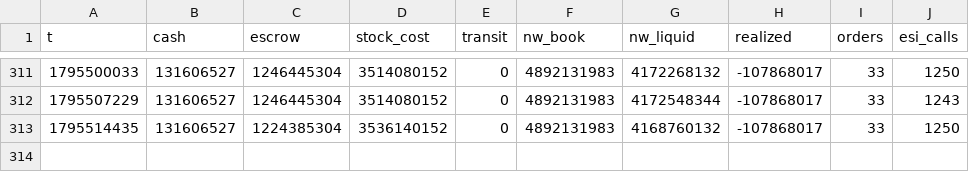
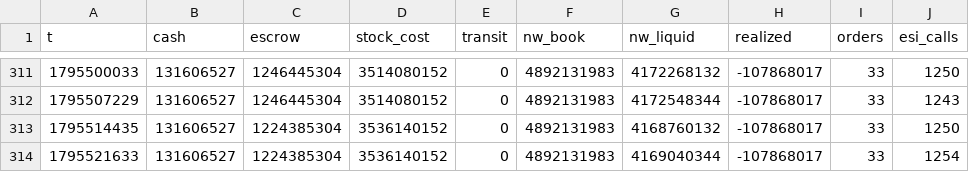
Before and after one commit to erikbahl-afk/eve-online-isk-machine, a CSV file: state/variants/exports/metrics.csv, drawn as a sheet; only a part is shown, gaps mark what is left out.

```diff
--- a/state/variants/exports/metrics.csv
+++ b/state/variants/exports/metrics.csv
@@ -313 +313,2 @@ t,cash,escrow,stock_cost,transit,nw_book,nw_liquid,realized,orders,esi_calls
 1795514435,131606527,1224385304,3536140152,0,4892131983,4168760132,-107868017,33,1250
+1795521633,131606527,1224385304,3536140152,0,4892131983,4169040344,-107868017,33,1254
```
Also changed, not shown: state/metrics.csv, state/variants/fill_floor/metrics.csv, 27 other files.
